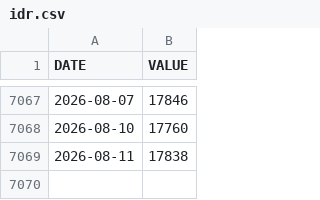
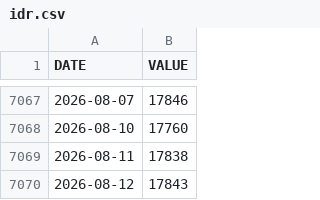
Before and after one commit to ibndias/grafik-emas, a CSV file: api/idr.csv, drawn as a sheet; only a part is shown, gaps mark what is left out; the diff names each change by its address in the sheet, - before the commit and + after, or states it on an @@ line.

```diff
--- a/api/idr.csv
+++ b/api/idr.csv
+row 7070: 2026-08-12 | 17843
```
Also changed, not shown: 1 other file.
